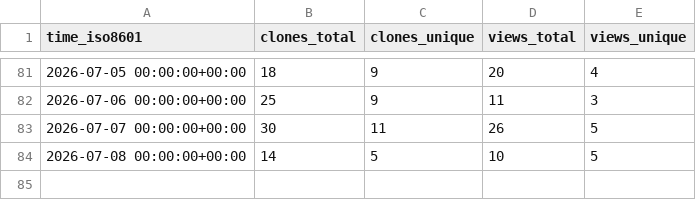
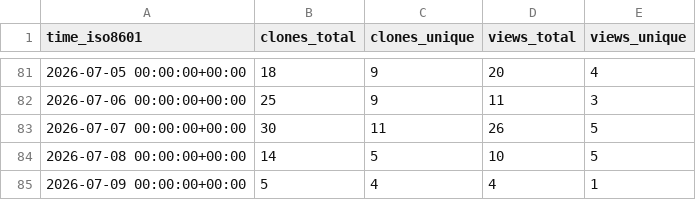
Before and after one commit to davefx/dfx-ha-history-editor, a CSV file: davefx/dfx-ha-history-editor/ghrs-data/views_clones_aggregate.csv, drawn as a sheet; only a part is shown, gaps mark what is left out; the diff names each change by its address in the sheet, - before the commit and + after, or states it on an @@ line.

```diff
--- a/davefx/dfx-ha-history-editor/ghrs-data/views_clones_aggregate.csv
+++ b/davefx/dfx-ha-history-editor/ghrs-data/views_clones_aggregate.csv
+row 85: 2026-07-09 00:00:00+00:00 | 5 | 4 | 4 | 1
```
Also changed, not shown: 1 other file.
